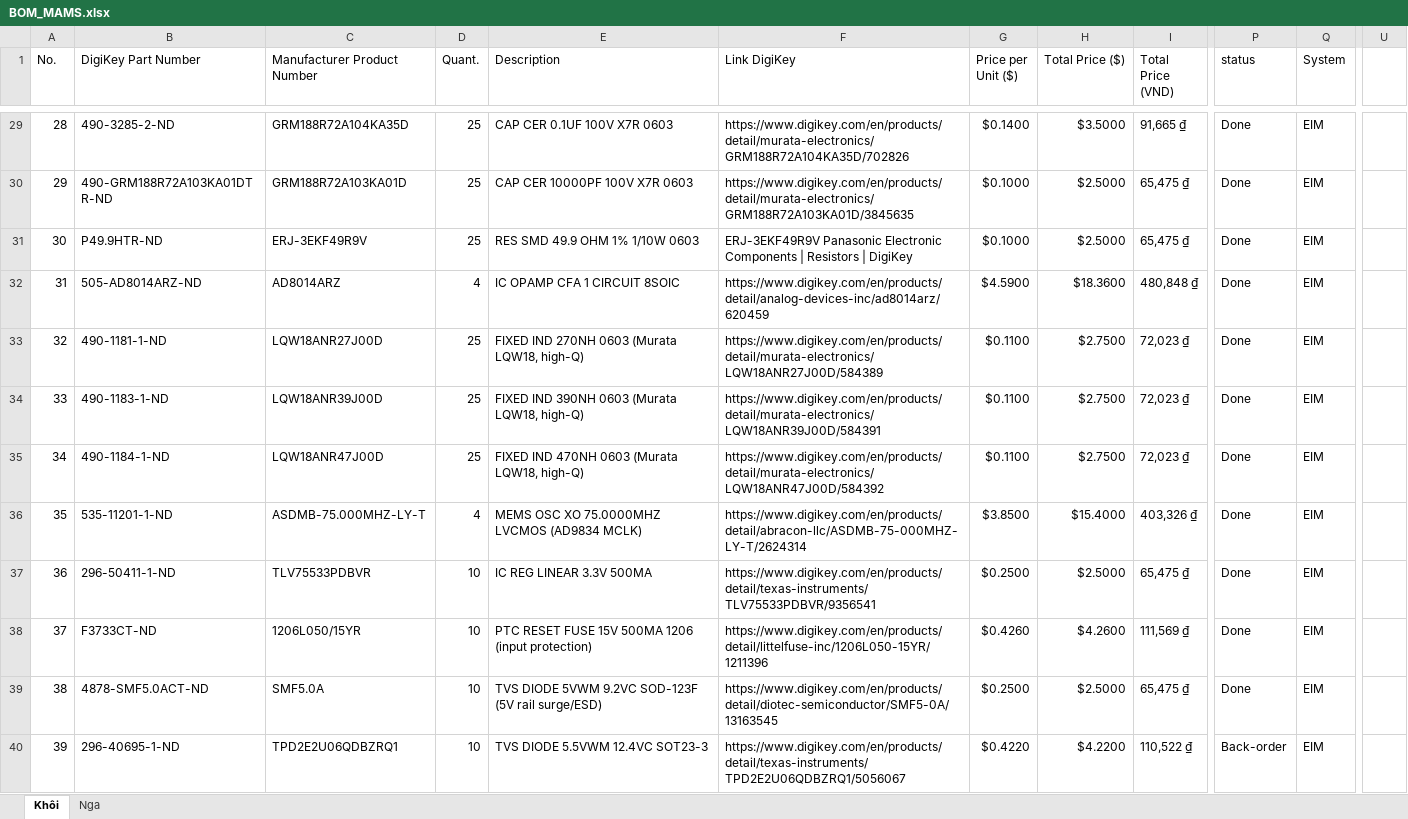
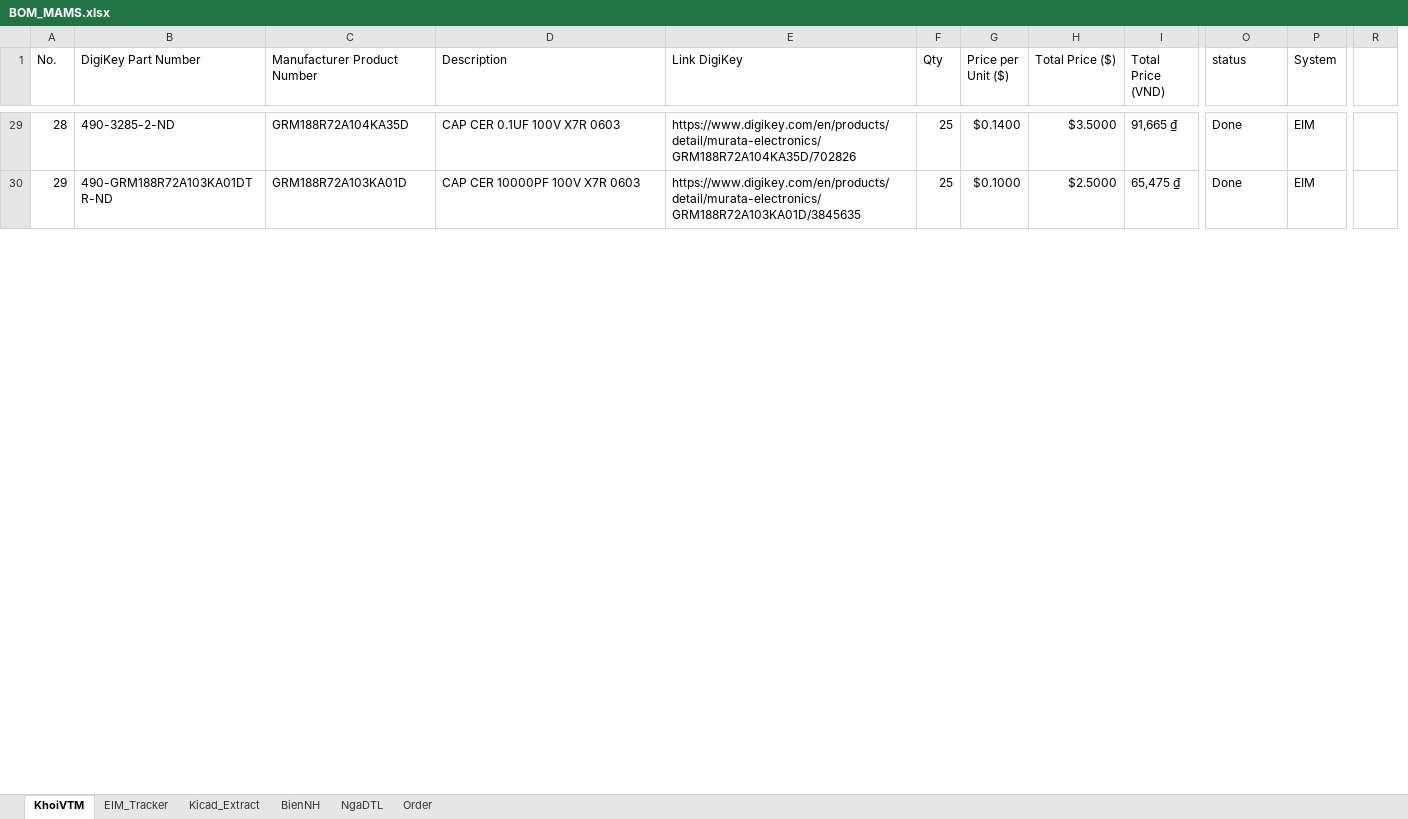
Before and after one commit to vtmkhoi/Muscular-Atrophy-Measurement-System, an Excel workbook: docs/BOM_MAMS.xlsx, sheet KhoiVTM, drawn as a sheet; only a part is shown, gaps mark what is left out; values as stored, in another font and other column widths than the file's, no cell formats; removed rows and columns are numbered as before the commit, all else as after; rows hold the shown columns only; the diff covers the shown part only; the diff names each change by its address in the sheet, - before the commit and + after, or states it on an @@ line.

Commit message:
MAMS-33 Re-structure document folder and update new BOMS either 2nd order list

```diff
--- a/docs/BOM_MAMS.xlsx (sheet KhoiVTM)
+++ b/docs/BOM_MAMS.xlsx (sheet KhoiVTM)
-sheet tab: Khôi
+sheet tab: KhoiVTM
-sheet tab: Nga
+sheet tab: EIM_Tracker
+sheet tab: Kicad_Extract
+sheet tab: BienNH
+sheet tab: NgaDTL
+sheet tab: Order
-column D (Quant.), rows 29-30: 25 | 25
+column F (Qty), rows 29-30: 25 | 25
+column R, empty
-column U, empty
-row 31: 30 | P49.9HTR-ND | ERJ-3EKF49R9V | 25 | RES SMD 49.9 OHM 1% 1/10W 0603 | ERJ-3EKF49R9V Panasonic Electronic Components | Resistors | DigiKey | $0.1000 | $2.5000 | 65,475 ₫ | Done | EIM
-row 32: 31 | 505-AD8014ARZ-ND | AD8014ARZ | 4 | IC OPAMP CFA 1 CIRCUIT 8SOIC | https://www.digikey.com/en/products/detail/analog-devices-inc/ad8014arz/620459 | $4.5900 | $18.3600 | 480,848 ₫ | Done | EIM
-row 33: 32 | 490-1181-1-ND | LQW18ANR27J00D | 25 | FIXED IND 270NH 0603 (Murata LQW18, high-Q) | https://www.digikey.com/en/products/detail/murata-electronics/LQW18ANR27J00D/584389 | $0.1100 | $2.7500 | 72,023 ₫ | Done | EIM
-row 34: 33 | 490-1183-1-ND | LQW18ANR39J00D | 25 | FIXED IND 390NH 0603 (Murata LQW18, high-Q) | https://www.digikey.com/en/products/detail/murata-electronics/LQW18ANR39J00D/584391 | $0.1100 | $2.7500 | 72,023 ₫ | Done | EIM
-row 35: 34 | 490-1184-1-ND | LQW18ANR47J00D | 25 | FIXED IND 470NH 0603 (Murata LQW18, high-Q) | https://www.digikey.com/en/products/detail/murata-electronics/LQW18ANR47J00D/584392 | $0.1100 | $2.7500 | 72,023 ₫ | Done | EIM
-row 36: 35 | 535-11201-1-ND | ASDMB-75.000MHZ-LY-T | 4 | MEMS OSC XO 75.0000MHZ LVCMOS (AD9834 MCLK) | https://www.digikey.com/en/products/detail/abracon-llc/ASDMB-75-000MHZ-LY-T/2624314 | $3.8500 | $15.4000 | 403,326 ₫ | Done | EIM
-row 37: 36 | 296-50411-1-ND | TLV75533PDBVR | 10 | IC REG LINEAR 3.3V 500MA | https://www.digikey.com/en/products/detail/texas-instruments/TLV75533PDBVR/9356541 | $0.2500 | $2.5000 | 65,475 ₫ | Done | EIM
-row 38: 37 | F3733CT-ND | 1206L050/15YR | 10 | PTC RESET FUSE 15V 500MA 1206 (input protection) | https://www.digikey.com/en/products/detail/littelfuse-inc/1206L050-15YR/1211396 | $0.4260 | $4.2600 | 111,569 ₫ | Done | EIM
-row 39: 38 | 4878-SMF5.0ACT-ND | SMF5.0A | 10 | TVS DIODE 5VWM 9.2VC SOD-123F (5V rail surge/ESD) | https://www.digikey.com/en/products/detail/diotec-semiconductor/SMF5-0A/13163545 | $0.2500 | $2.5000 | 65,475 ₫ | Done | EIM
-row 40: 39 | 296-40695-1-ND | TPD2E2U06QDBZRQ1 | 10 | TVS DIODE 5.5VWM 12.4VC SOT23-3 | https://www.digikey.com/en/products/detail/texas-instruments/TPD2E2U06QDBZRQ1/5056067 | $0.4220 | $4.2200 | 110,522 ₫ | Back-order | EIM
```
Also changed, not shown: 5 added rows, 51 removed rows and 72 edited cells elsewhere in this sheet, cell formats, formulas that keep their value, hidden cells, 37 other files.
